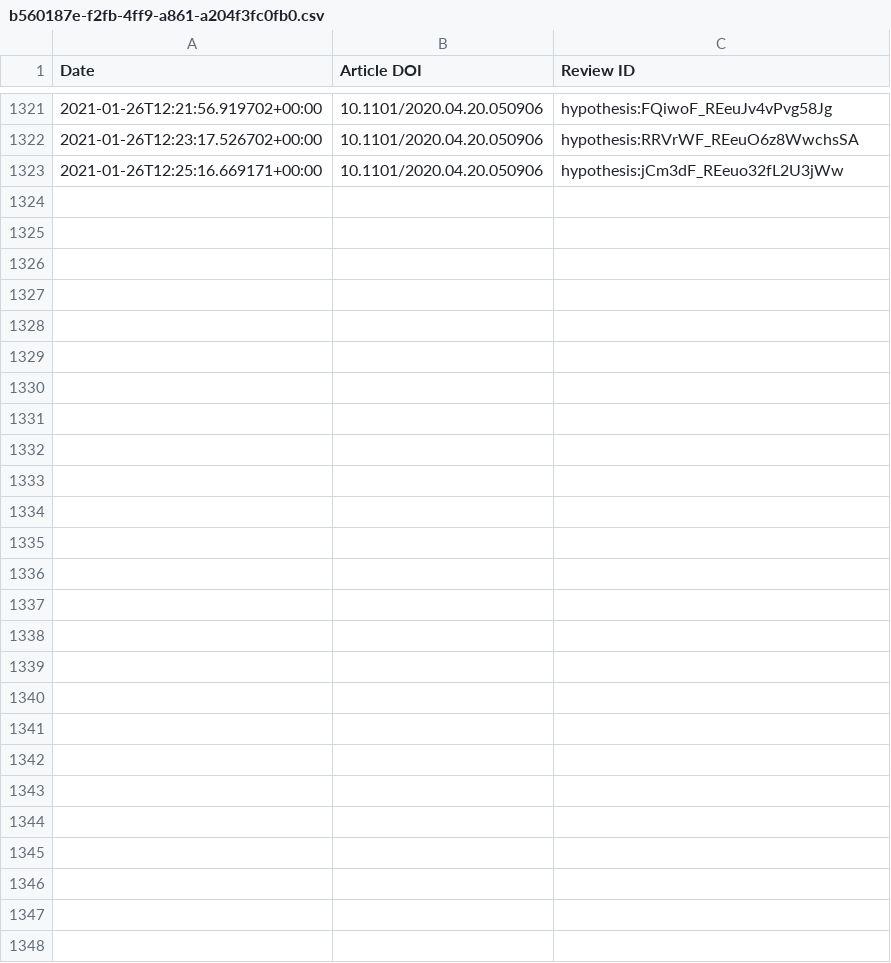
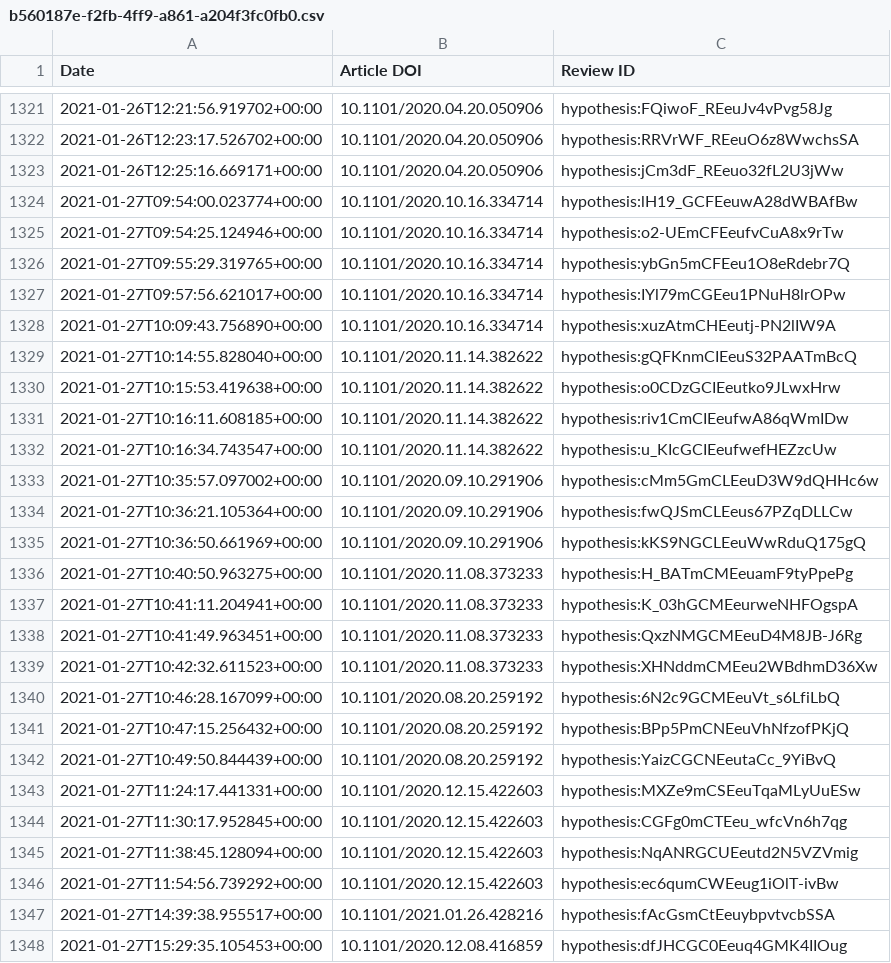
Before and after one commit to sciety/sciety, a CSV file: data/reviews/b560187e-f2fb-4ff9-a861-a204f3fc0fb0.csv, drawn as a sheet; only a part is shown, gaps mark what is left out; the diff names each change by its address in the sheet, - before the commit and + after, or states it on an @@ line.

Commit message:
Update event data

```diff
--- a/data/reviews/b560187e-f2fb-4ff9-a861-a204f3fc0fb0.csv
+++ b/data/reviews/b560187e-f2fb-4ff9-a861-a204f3fc0fb0.csv
+row 1324: 2021-01-27T09:54:00.023774+00:00 | 10.1101/2020.10.16.334714 | hypothesis:lH19_GCFEeuwA28dWBAfBw
+row 1325: 2021-01-27T09:54:25.124946+00:00 | 10.1101/2020.10.16.334714 | hypothesis:o2-UEmCFEeufvCuA8x9rTw
+row 1326: 2021-01-27T09:55:29.319765+00:00 | 10.1101/2020.10.16.334714 | hypothesis:ybGn5mCFEeu1O8eRdebr7Q
+row 1327: 2021-01-27T09:57:56.621017+00:00 | 10.1101/2020.10.16.334714 | hypothesis:IYl79mCGEeu1PNuH8lrOPw
+row 1328: 2021-01-27T10:09:43.756890+00:00 | 10.1101/2020.10.16.334714 | hypothesis:xuzAtmCHEeutj-PN2lIW9A
+row 1329: 2021-01-27T10:14:55.828040+00:00 | 10.1101/2020.11.14.382622 | hypothesis:gQFKnmCIEeuS32PAATmBcQ
+row 1330: 2021-01-27T10:15:53.419638+00:00 | 10.1101/2020.11.14.382622 | hypothesis:o0CDzGCIEeutko9JLwxHrw
+row 1331: 2021-01-27T10:16:11.608185+00:00 | 10.1101/2020.11.14.382622 | hypothesis:riv1CmCIEeufwA86qWmIDw
+row 1332: 2021-01-27T10:16:34.743547+00:00 | 10.1101/2020.11.14.382622 | hypothesis:u_KIcGCIEeufwefHEZzcUw
+row 1333: 2021-01-27T10:35:57.097002+00:00 | 10.1101/2020.09.10.291906 | hypothesis:cMm5GmCLEeuD3W9dQHHc6w
+row 1334: 2021-01-27T10:36:21.105364+00:00 | 10.1101/2020.09.10.291906 | hypothesis:fwQJSmCLEeus67PZqDLLCw
+row 1335: 2021-01-27T10:36:50.661969+00:00 | 10.1101/2020.09.10.291906 | hypothesis:kKS9NGCLEeuWwRduQ175gQ
+row 1336: 2021-01-27T10:40:50.963275+00:00 | 10.1101/2020.11.08.373233 | hypothesis:H_BATmCMEeuamF9tyPpePg
+row 1337: 2021-01-27T10:41:11.204941+00:00 | 10.1101/2020.11.08.373233 | hypothesis:K_03hGCMEeurweNHFOgspA
+row 1338: 2021-01-27T10:41:49.963451+00:00 | 10.1101/2020.11.08.373233 | hypothesis:QxzNMGCMEeuD4M8JB-J6Rg
+row 1339: 2021-01-27T10:42:32.611523+00:00 | 10.1101/2020.11.08.373233 | hypothesis:XHNddmCMEeu2WBdhmD36Xw
+row 1340: 2021-01-27T10:46:28.167099+00:00 | 10.1101/2020.08.20.259192 | hypothesis:6N2c9GCMEeuVt_s6LfiLbQ
+row 1341: 2021-01-27T10:47:15.256432+00:00 | 10.1101/2020.08.20.259192 | hypothesis:BPp5PmCNEeuVhNfzofPKjQ
+row 1342: 2021-01-27T10:49:50.844439+00:00 | 10.1101/2020.08.20.259192 | hypothesis:YaizCGCNEeutaCc_9YiBvQ
+row 1343: 2021-01-27T11:24:17.441331+00:00 | 10.1101/2020.12.15.422603 | hypothesis:MXZe9mCSEeuTqaMLyUuESw
+row 1344: 2021-01-27T11:30:17.952845+00:00 | 10.1101/2020.12.15.422603 | hypothesis:CGFg0mCTEeu_wfcVn6h7qg
+row 1345: 2021-01-27T11:38:45.128094+00:00 | 10.1101/2020.12.15.422603 | hypothesis:NqANRGCUEeutd2N5VZVmig
+row 1346: 2021-01-27T11:54:56.739292+00:00 | 10.1101/2020.12.15.422603 | hypothesis:ec6qumCWEeug1iOlT-ivBw
+row 1347: 2021-01-27T14:39:38.955517+00:00 | 10.1101/2021.01.26.428216 | hypothesis:fAcGsmCtEeuybpvtvcbSSA
+row 1348: 2021-01-27T15:29:35.105453+00:00 | 10.1101/2020.12.08.416859 | hypothesis:dfJHCGC0Eeuq4GMK4IIOug
```
